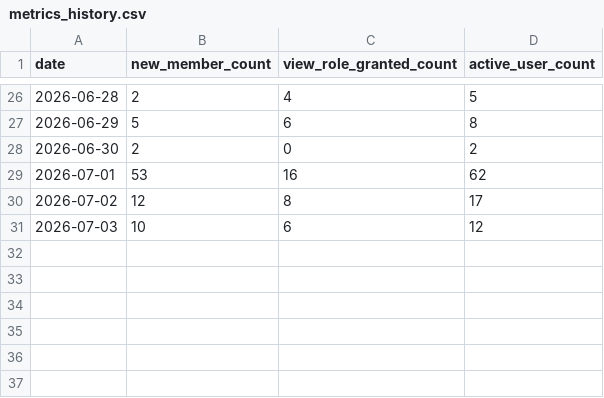
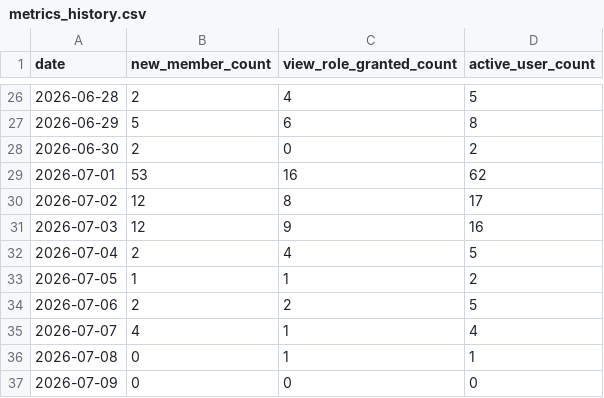
Before and after one commit to uni-scope/DHW, a CSV file: metrics_history.csv, drawn as a sheet; only a part is shown, gaps mark what is left out.

```diff
--- a/metrics_history.csv
+++ b/metrics_history.csv
@@ -30,2 +30,8 @@ date,new_member_count,view_role_granted_count,active_user_count
 2026-07-02,12,8,17
-2026-07-03,10,6,12
+2026-07-03,12,9,16
+2026-07-04,2,4,5
+2026-07-05,1,1,2
+2026-07-06,2,2,5
+2026-07-07,4,1,4
+2026-07-08,0,1,1
+2026-07-09,0,0,0
```
Also changed, not shown: 2 other files.
